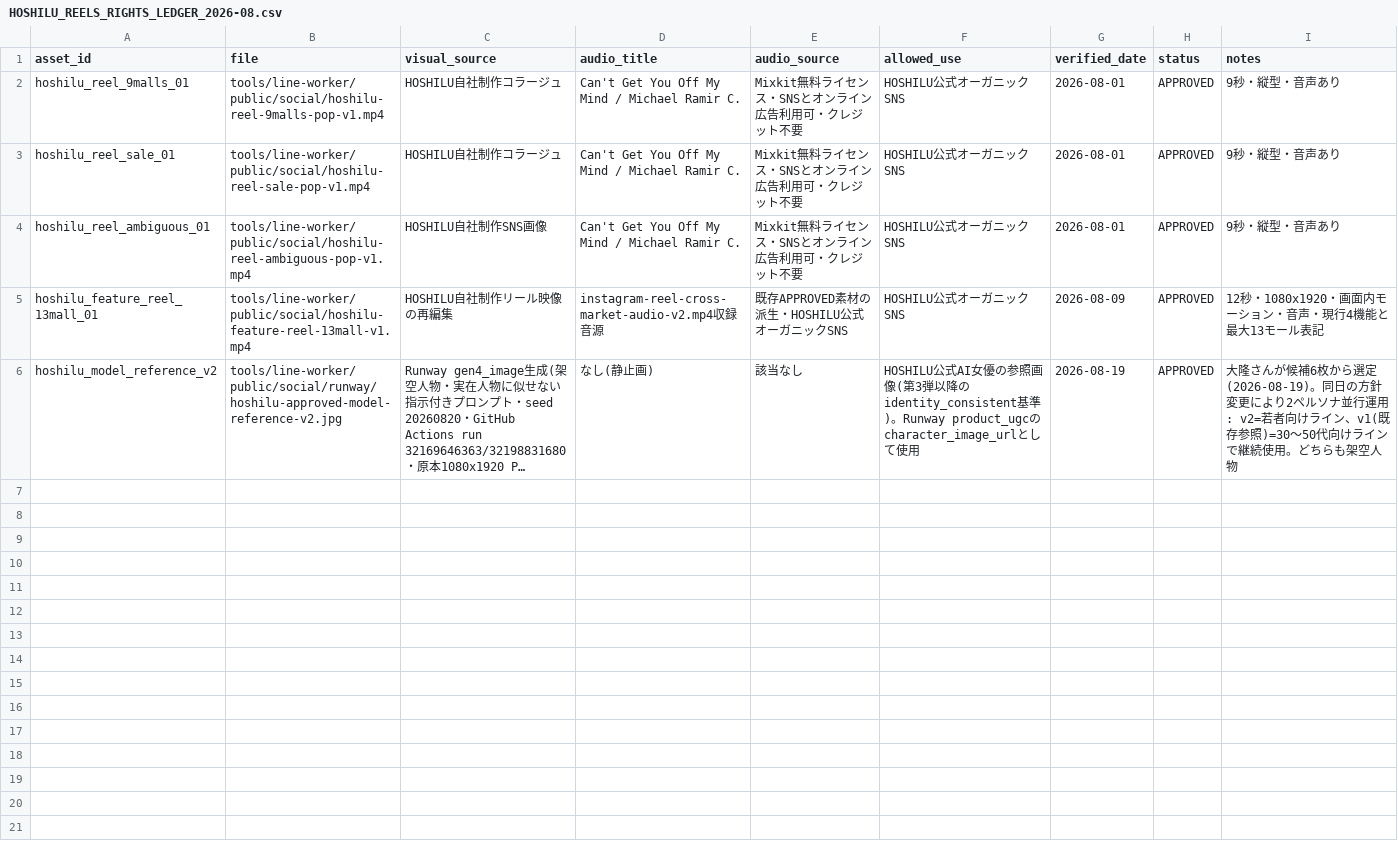
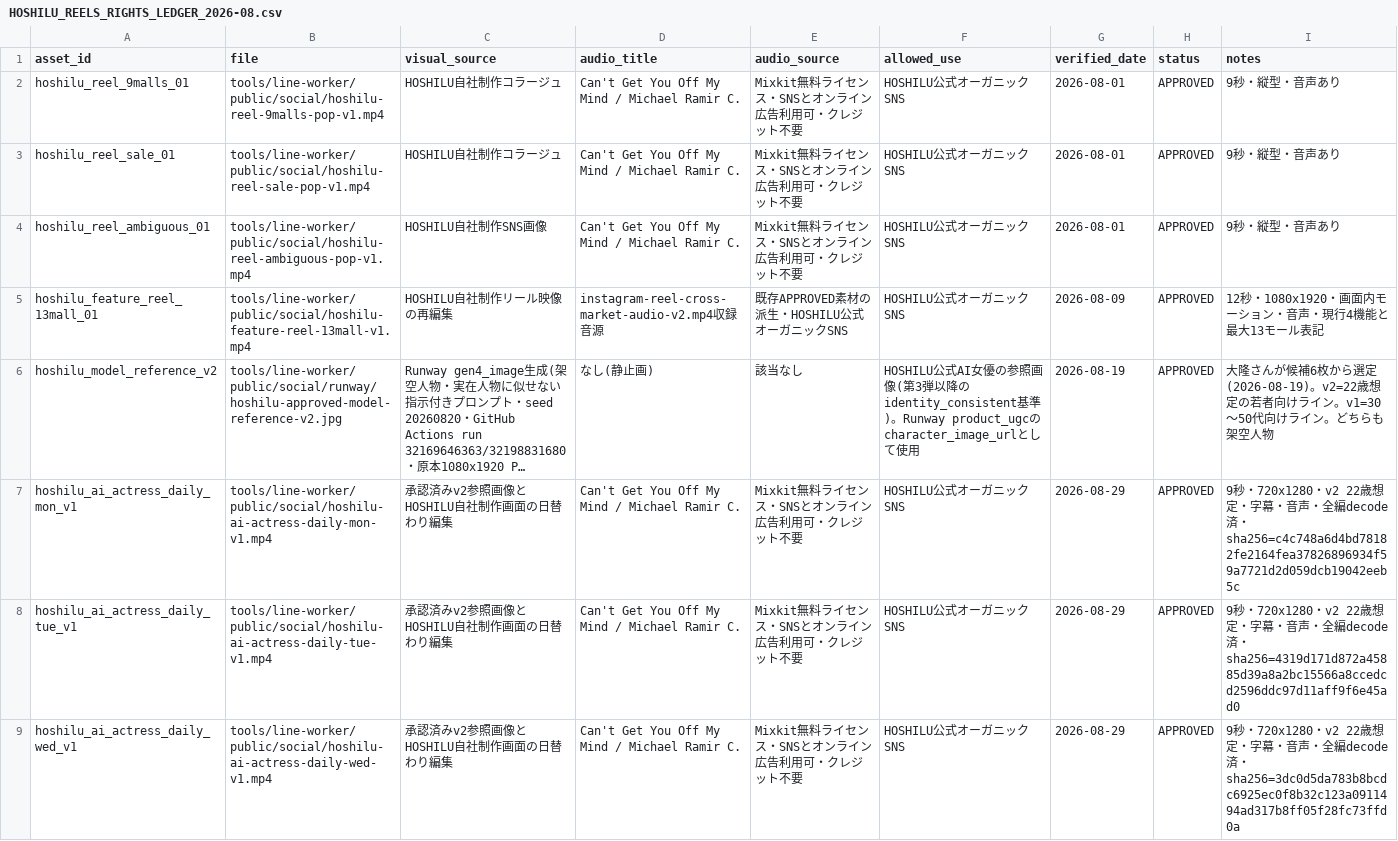
Before and after one commit to t-ooku/P-GATE, a CSV file: marketing/social/HOSHILU_REELS_RIGHTS_LEDGER_2026-08.csv, drawn as a sheet; only a part is shown; long unchanged cells end in …; the diff covers the shown part only; the diff names each change by its address in the sheet, - before the commit and + after, or states it on an @@ line.

Commit message:
feat(social): 22歳AI女優を毎日投稿 [release-ai-actress-daily-20260829]
7曜日のv2 Reel、人物・権利・音源ゲート、5分再試行、7日先監視、本日X/Instagramリリースを追加。

```diff
--- a/marketing/social/HOSHILU_REELS_RIGHTS_LEDGER_2026-08.csv
+++ b/marketing/social/HOSHILU_REELS_RIGHTS_LEDGER_2026-08.csv
-I6 (notes): …選定(2026-08-19)。同日の方針変更により2ペルソナ並行運用: v2=若者向けライン、v1(既存参照)=30〜50代向けラインで継続使用。どちら…
+I6 (notes): …選定(2026-08-19)。v2=22歳想定の若者向けライン。v1=30〜50代向けライン。どちら…
+row 7: hoshilu_ai_actress_daily_mon_v1 | tools/line-worker/public/social/hoshilu-ai-actress-daily-mon-v1.mp4 | 承認済みv2参照画像とHOSHILU自社制作画面の日替わり編集 | Can't Get You Off My Mind / Michael Ramir C. | Mixkit無料ライセンス・SNSとオンライン広告利用可・クレジット不要 | HOSHILU公式オーガニックSNS | 2026-08-29 | APPROVED | 9秒・720x1280・v2 22歳想定・字幕・音声・全編decode済・sha256=c4c748a6d4bd78182fe2164fea37826896934f59a7721d2d059dcb19042eeb5c
+row 8: hoshilu_ai_actress_daily_tue_v1 | tools/line-worker/public/social/hoshilu-ai-actress-daily-tue-v1.mp4 | 承認済みv2参照画像とHOSHILU自社制作画面の日替わり編集 | Can't Get You Off My Mind / Michael Ramir C. | Mixkit無料ライセンス・SNSとオンライン広告利用可・クレジット不要 | HOSHILU公式オーガニックSNS | 2026-08-29 | APPROVED | 9秒・720x1280・v2 22歳想定・字幕・音声・全編decode済・sha256=4319d171d872a45885d39a8a2bc15566a8ccedcd2596ddc97d11aff9f6e45ad0
+row 9: hoshilu_ai_actress_daily_wed_v1 | tools/line-worker/public/social/hoshilu-ai-actress-daily-wed-v1.mp4 | 承認済みv2参照画像とHOSHILU自社制作画面の日替わり編集 | Can't Get You Off My Mind / Michael Ramir C. | Mixkit無料ライセンス・SNSとオンライン広告利用可・クレジット不要 | HOSHILU公式オーガニックSNS | 2026-08-29 | APPROVED | 9秒・720x1280・v2 22歳想定・字幕・音声・全編decode済・sha256=3dc0d5da783b8bcdc6925ec0f8b32c123a0911494ad317b8ff05f28fc73ffd0a
```
Also changed, not shown: 4 added rows elsewhere in this file, 25 other files.
